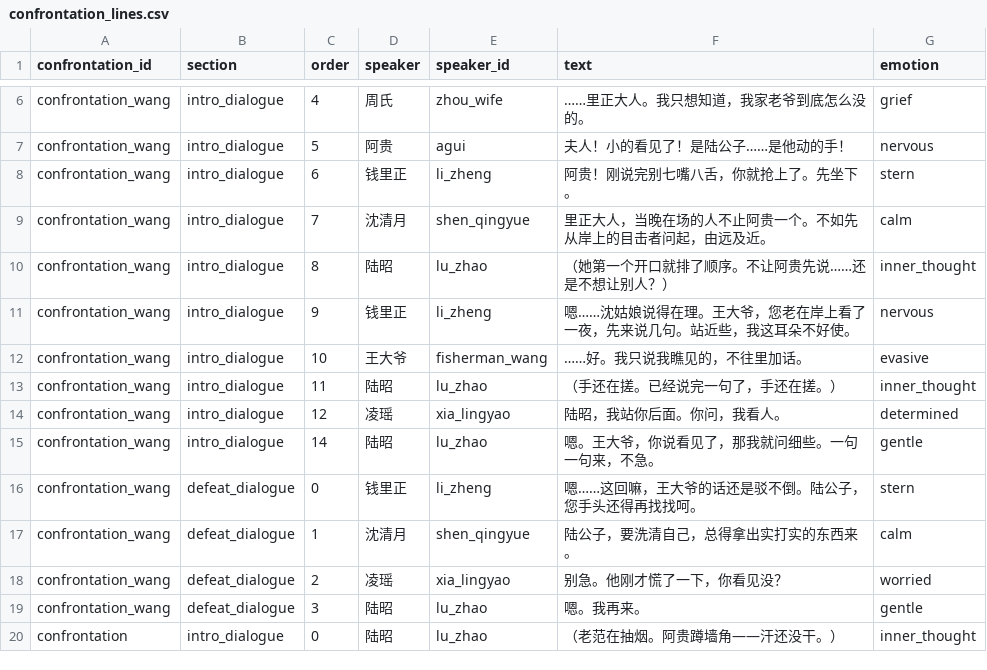
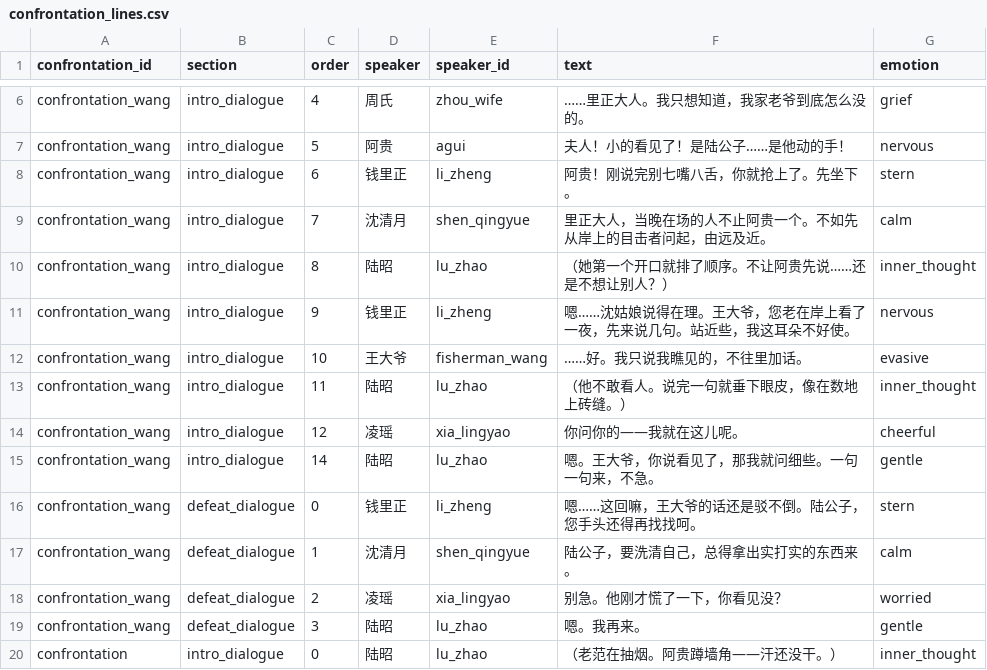
Before and after one commit to JimmyTheGit23/DetectiveSandbox, a CSV file: detective/data/case_tables/prologue_ferry/confrontation_lines.csv, drawn as a sheet; only a part is shown, gaps mark what is left out.

```diff
--- a/detective/data/case_tables/prologue_ferry/confrontation_lines.csv
+++ b/detective/data/case_tables/prologue_ferry/confrontation_lines.csv
@@ -12,4 +12,4 @@ confrontation_wang,intro_dialogue,9,钱里正,li_zheng,嗯……沈姑娘说得
 confrontation_wang,intro_dialogue,10,王大爷,fisherman_wang,……好。我只说我瞧见的，不往里加话。,evasive
-confrontation_wang,intro_dialogue,11,陆昭,lu_zhao,（手还在搓。已经说完一句了，手还在搓。）,inner_thought
-confrontation_wang,intro_dialogue,12,凌瑶,xia_lingyao,陆昭，我站你后面。你问，我看人。,determined
+confrontation_wang,intro_dialogue,11,陆昭,lu_zhao,（他不敢看人。说完一句就垂下眼皮，像在数地上砖缝。）,inner_thought
+confrontation_wang,intro_dialogue,12,凌瑶,xia_lingyao,你问你的——我就在这儿呢。,cheerful
 confrontation_wang,intro_dialogue,14,陆昭,lu_zhao,嗯。王大爷，你说看见了，那我就问细些。一句一句来，不急。,gentle
```
Also changed, not shown: detective/data/case_tables/prologue_ferry/day_events.csv, detective/data/case_tables/prologue_ferry/progression_unlocks.csv, 6 other files.
